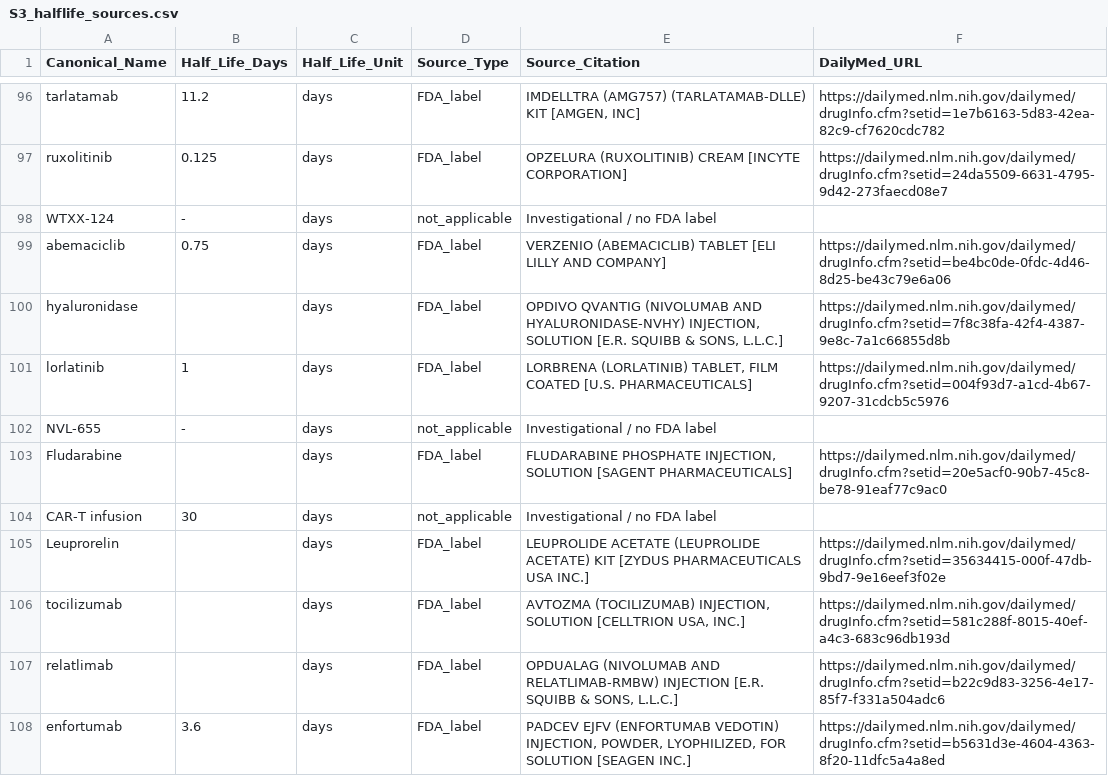
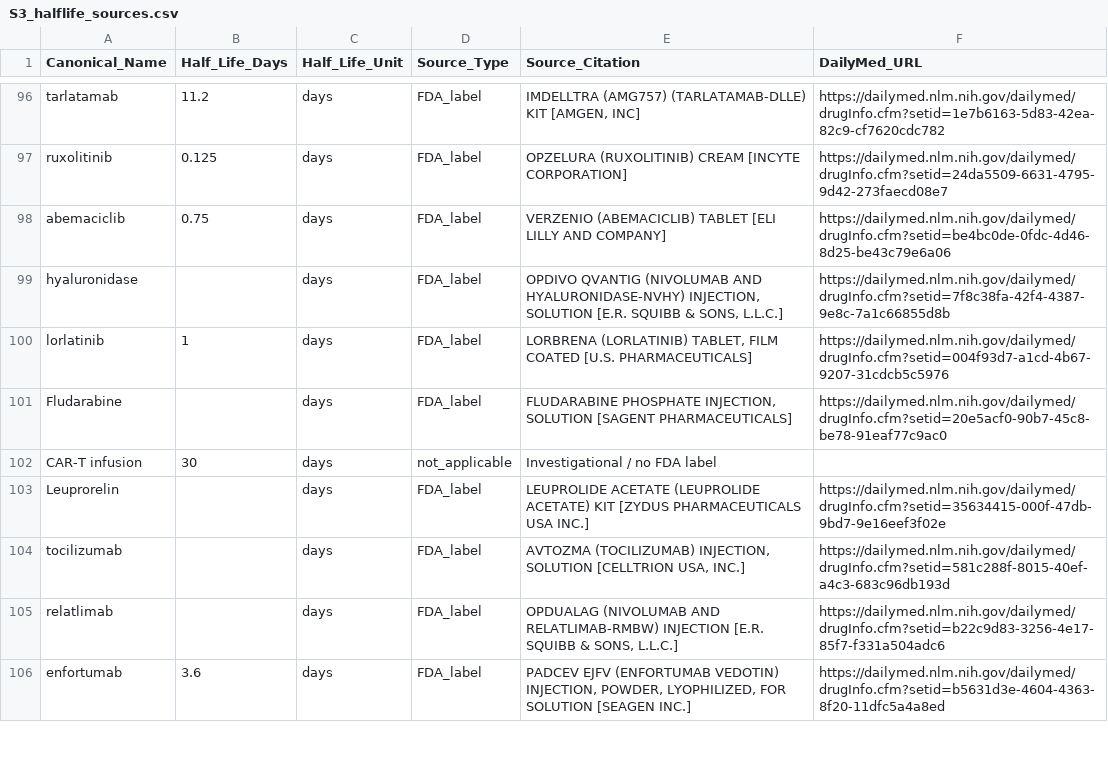
Before and after one commit to LucasMitre-droid/CNS_Drug_Dictionary_Framework, a CSV file: dictionary/S3_halflife_sources.csv, drawn as a sheet; only a part is shown, gaps mark what is left out; the diff names each change by its address in the sheet, - before the commit and + after, or states it on an @@ line.

```diff
--- a/dictionary/S3_halflife_sources.csv
+++ b/dictionary/S3_halflife_sources.csv
-row 98: WTXX-124 | - | days | not_applicable | Investigational / no FDA label
-row 102: NVL-655 | - | days | not_applicable | Investigational / no FDA label
```
Also changed, not shown: dictionary/S1_drug_dictionary.csv, 4 other files.
